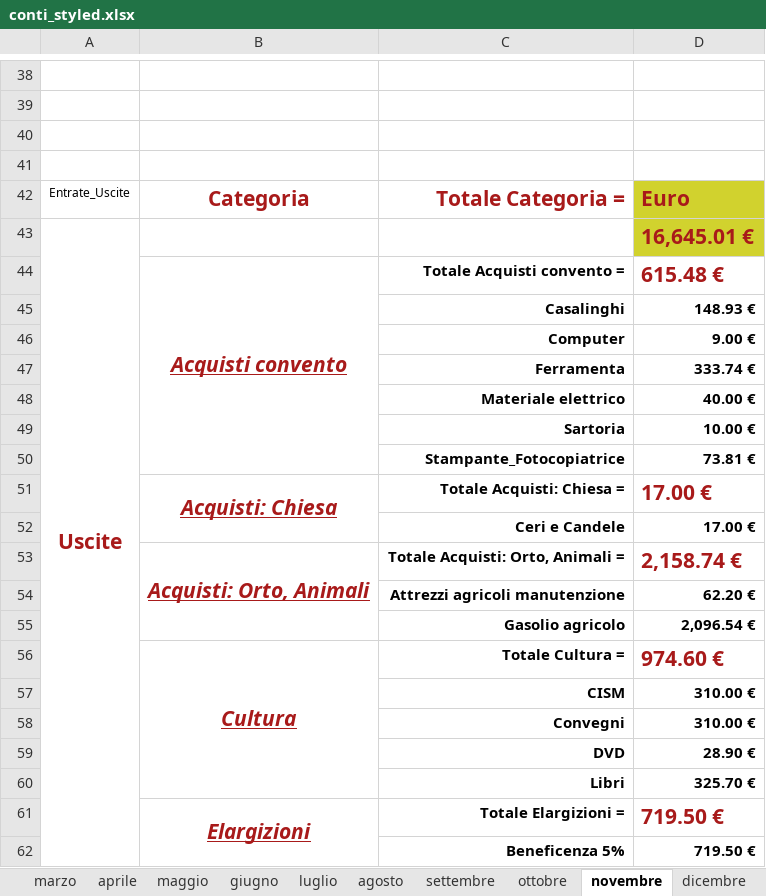
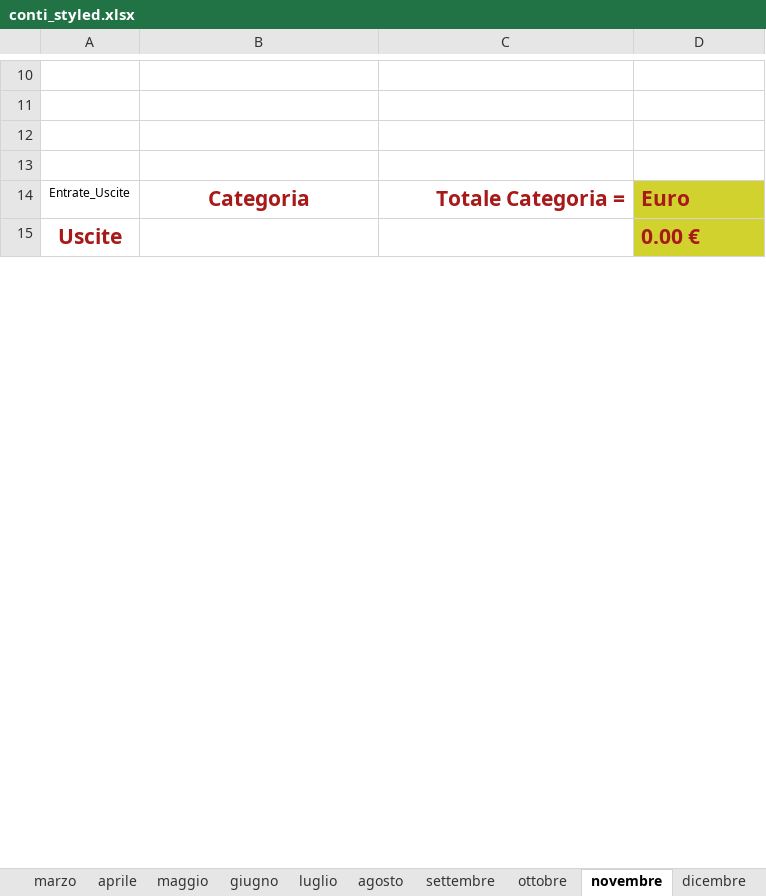
Before and after one commit to fragiaco/python_CONTI_01, an Excel workbook: conti_styled.xlsx, sheet novembre, drawn as a sheet; only a part is shown, gaps mark what is left out; values as stored, in another font and other column widths than the file's, no borders; removed rows and columns are numbered as before the commit, all else as after; the diff covers the shown part only; the diff names each change by its address in the sheet, - before the commit and + after, or states it on an @@ line.

Commit message:
conti convento_workinprogress_messe

```diff
--- a/conti_styled.xlsx (sheet novembre)
+++ b/conti_styled.xlsx (sheet novembre)
-D15: 16,645.01 €
+D15: 0.00 €
-row 44:  | Acquisti convento | Totale Acquisti convento = | 615.48 €
-row 45:  |  | Casalinghi | 148.93 €
-row 46:  |  | Computer | 9.00 €
-row 47:  |  | Ferramenta | 333.74 €
-row 48:  |  | Materiale elettrico | 40.00 €
-row 49:  |  | Sartoria | 10.00 €
-row 50:  |  | Stampante_Fotocopiatrice | 73.81 €
-row 51:  | Acquisti: Chiesa | Totale Acquisti: Chiesa = | 17.00 €
-row 52:  |  | Ceri e Candele | 17.00 €
-row 53:  | Acquisti: Orto, Animali | Totale Acquisti: Orto, Animali = | 2,158.74 €
-row 54:  |  | Attrezzi agricoli manutenzione | 62.20 €
-row 55:  |  | Gasolio agricolo | 2,096.54 €
-row 56:  | Cultura | Totale Cultura = | 974.60 €
-row 57:  |  | CISM | 310.00 €
-row 58:  |  | Convegni | 310.00 €
-row 59:  |  | DVD | 28.90 €
-row 60:  |  | Libri | 325.70 €
-row 61:  | Elargizioni | Totale Elargizioni = | 719.50 €
-row 62:  |  | Beneficenza 5% | 719.50 €
```
Also changed, not shown: 4 added rows, 65 removed rows, 6 edited cells and cell formats elsewhere in this sheet, sheet Tab_Uscite, sheet gennaio, sheet aprile, sheet Tab_Entrate, sheet giugno, sheet dicembre, 9 more sheets, 1 other file.
